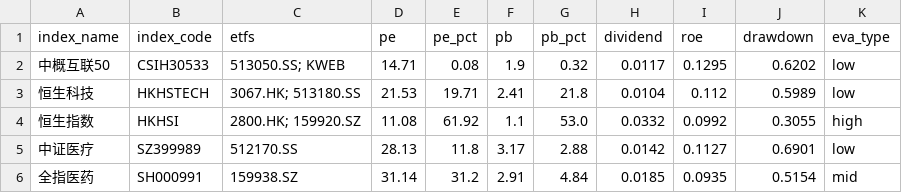
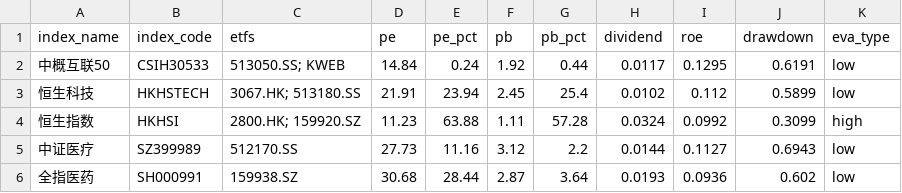
Before and after one commit to bryanzhang1024/etf-dashboard-auto, a CSV file: docs/assets.csv, drawn as a sheet; only a part is shown; the diff covers the shown part only.

```diff
--- a/docs/assets.csv
+++ b/docs/assets.csv
@@ -1,6 +1,6 @@
 index_name,index_code,etfs,pe,pe_pct,pb,pb_pct,dividend,roe,drawdown,eva_type
-中概互联50,CSIH30533,513050.SS; KWEB,14.71,0.08,1.9,0.32,0.0117,0.1295,0.6202,low
-恒生科技,HKHSTECH,3067.HK; 513180.SS,21.53,19.71,2.41,21.8,0.0104,0.112,0.5989,low
-恒生指数,HKHSI,2800.HK; 159920.SZ,11.08,61.92,1.1,53.0,0.0332,0.0992,0.3055,high
-中证医疗,SZ399989,512170.SS,28.13,11.8,3.17,2.88,0.0142,0.1127,0.6901,low
-全指医药,SH000991,159938.SZ,31.14,31.2,2.91,4.84,0.0185,0.0935,0.5154,mid
+中概互联50,CSIH30533,513050.SS; KWEB,14.84,0.24,1.92,0.44,0.0117,0.1295,0.6191,low
+恒生科技,HKHSTECH,3067.HK; 513180.SS,21.91,23.94,2.45,25.4,0.0102,0.112,0.5899,low
+恒生指数,HKHSI,2800.HK; 159920.SZ,11.23,63.88,1.11,57.28,0.0324,0.0992,0.3099,high
+中证医疗,SZ399989,512170.SS,27.73,11.16,3.12,2.2,0.0144,0.1127,0.6943,low
+全指医药,SH000991,159938.SZ,30.68,28.44,2.87,3.64,0.0193,0.0936,0.602,low
```
Also changed, not shown: 87 edited cells elsewhere in this file.
